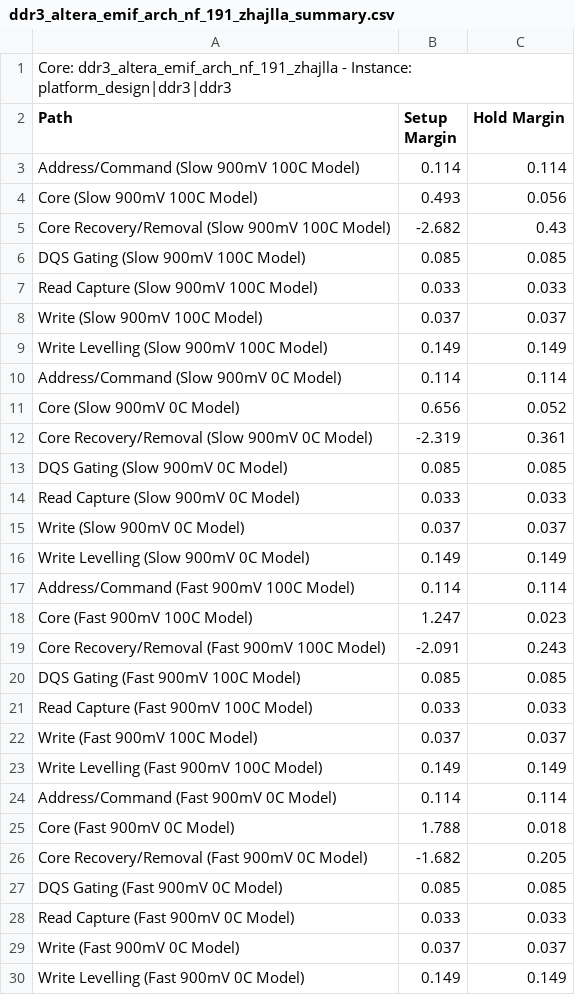
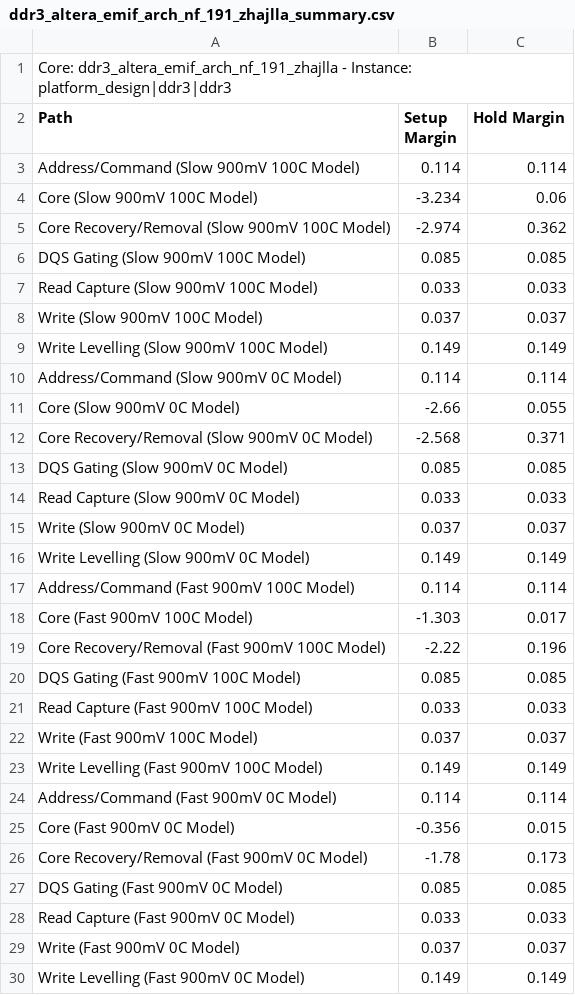
Before and after one commit to AlekssGit/sfp_test, a CSV file: ddr3_altera_emif_arch_nf_191_zhajlla_summary.csv, drawn as a sheet.

```diff
--- a/ddr3_altera_emif_arch_nf_191_zhajlla_summary.csv
+++ b/ddr3_altera_emif_arch_nf_191_zhajlla_summary.csv
@@ -3,4 +3,4 @@ Path, Setup Margin, Hold Margin
 "Address/Command (Slow 900mV 100C Model)",0.114,0.114
-"Core (Slow 900mV 100C Model)",0.493,0.056
-"Core Recovery/Removal (Slow 900mV 100C Model)",-2.682,0.43
+"Core (Slow 900mV 100C Model)",-3.234,0.06
+"Core Recovery/Removal (Slow 900mV 100C Model)",-2.974,0.362
 "DQS Gating (Slow 900mV 100C Model)",0.085,0.085
@@ -10,4 +10,4 @@ Path, Setup Margin, Hold Margin
 "Address/Command (Slow 900mV 0C Model)",0.114,0.114
-"Core (Slow 900mV 0C Model)",0.656,0.052
-"Core Recovery/Removal (Slow 900mV 0C Model)",-2.319,0.361
+"Core (Slow 900mV 0C Model)",-2.66,0.055
+"Core Recovery/Removal (Slow 900mV 0C Model)",-2.568,0.371
 "DQS Gating (Slow 900mV 0C Model)",0.085,0.085
@@ -17,4 +17,4 @@ Path, Setup Margin, Hold Margin
 "Address/Command (Fast 900mV 100C Model)",0.114,0.114
-"Core (Fast 900mV 100C Model)",1.247,0.023
-"Core Recovery/Removal (Fast 900mV 100C Model)",-2.091,0.243
+"Core (Fast 900mV 100C Model)",-1.303,0.017
+"Core Recovery/Removal (Fast 900mV 100C Model)",-2.22,0.196
 "DQS Gating (Fast 900mV 100C Model)",0.085,0.085
@@ -24,4 +24,4 @@ Path, Setup Margin, Hold Margin
 "Address/Command (Fast 900mV 0C Model)",0.114,0.114
-"Core (Fast 900mV 0C Model)",1.788,0.018
-"Core Recovery/Removal (Fast 900mV 0C Model)",-1.682,0.205
+"Core (Fast 900mV 0C Model)",-0.356,0.015
+"Core Recovery/Removal (Fast 900mV 0C Model)",-1.78,0.173
 "DQS Gating (Fast 900mV 0C Model)",0.085,0.085
```
Also changed, not shown: 3 other files.
